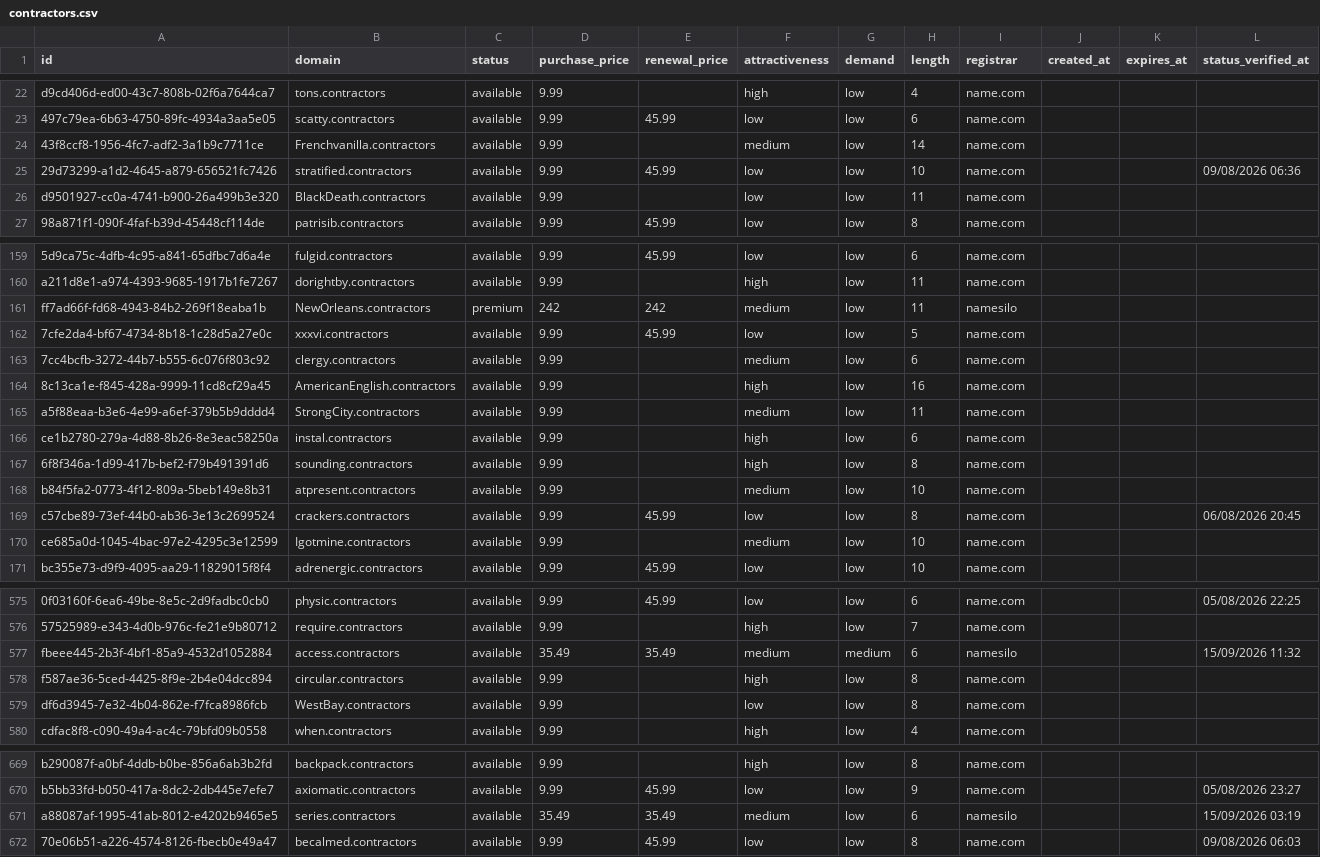
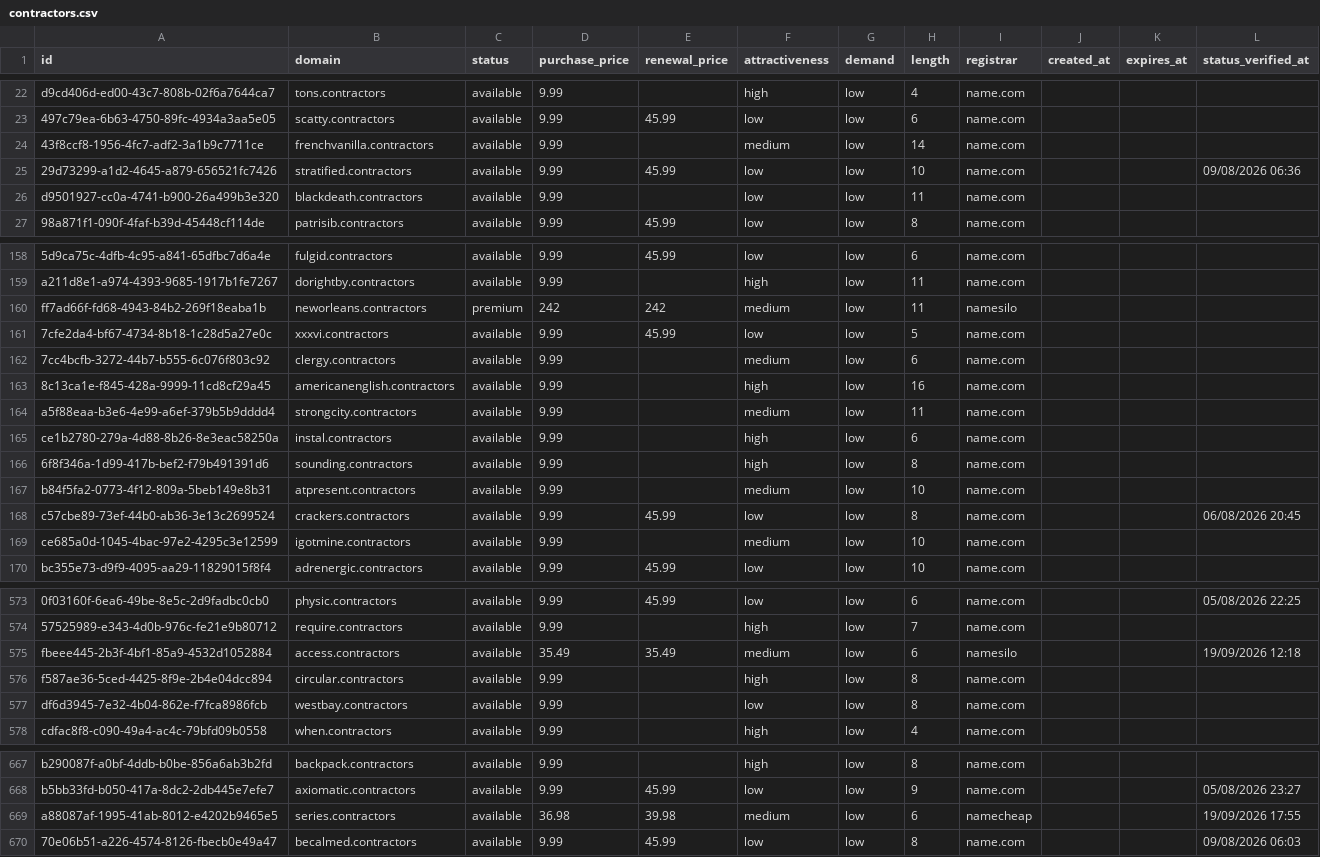
Before and after one commit to UniqueDomains/contractors-oneword-domains, a CSV file: contractors.csv, drawn as a sheet; only a part is shown, gaps mark what is left out; addresses are those after the commit; the diff covers the shown part only; the diff names each change by its address in the sheet, - before the commit and + after, or states it on an @@ line.

Commit message:
Domains update

```diff
--- a/contractors.csv
+++ b/contractors.csv
-B24 (domain): Frenchvanilla.contractors
+B24 (domain): frenchvanilla.contractors
-B26 (domain): BlackDeath.contractors
+B26 (domain): blackdeath.contractors
-B160 (domain): NewOrleans.contractors
+B160 (domain): neworleans.contractors
-B163 (domain): AmericanEnglish.contractors
+B163 (domain): americanenglish.contractors
-B164 (domain): StrongCity.contractors
+B164 (domain): strongcity.contractors
-B169 (domain): Igotmine.contractors
+B169 (domain): igotmine.contractors
-G575 (demand): medium
+G575 (demand): low
-L575 (status_verified_at): 15/09/2026 11:32
+L575 (status_verified_at): 19/09/2026 12:18
-B577 (domain): WestBay.contractors
+B577 (domain): westbay.contractors
-D669 (purchase_price): 35.49
+D669 (purchase_price): 36.98
-E669 (renewal_price): 35.49
+E669 (renewal_price): 39.98
-I669 (registrar): namesilo
+I669 (registrar): namecheap
-L669 (status_verified_at): 15/09/2026 03:19
+L669 (status_verified_at): 19/09/2026 17:55
```
Also changed, not shown: 2 added rows, 2 removed rows and 73 edited cells elsewhere in this file, 4 other files.
